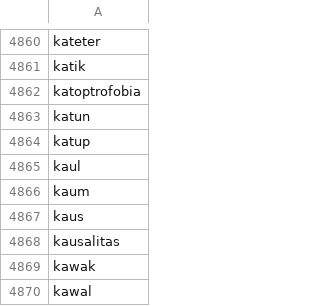
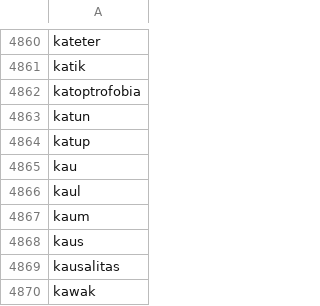
Before and after one commit to EddieCrispo/Sign-Language-Translator-Singo-, a CSV file: Machine-learning/kata-dasar-id.csv, drawn as a sheet; only a part is shown, gaps mark what is left out; the shorter side is filled out with more unchanged rows.

```diff
--- a/Machine-learning/kata-dasar-id.csv
+++ b/Machine-learning/kata-dasar-id.csv
@@ -4864,2 +4864,3 @@ katun
 katup
+kau
 kaul
```
Also changed, not shown: 4 other files.
